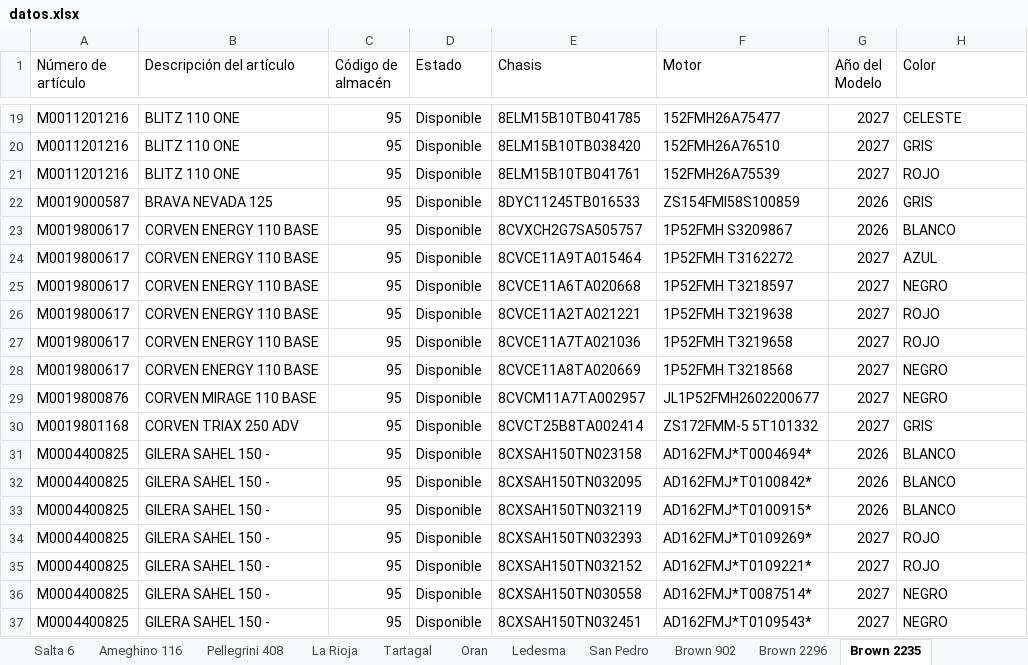
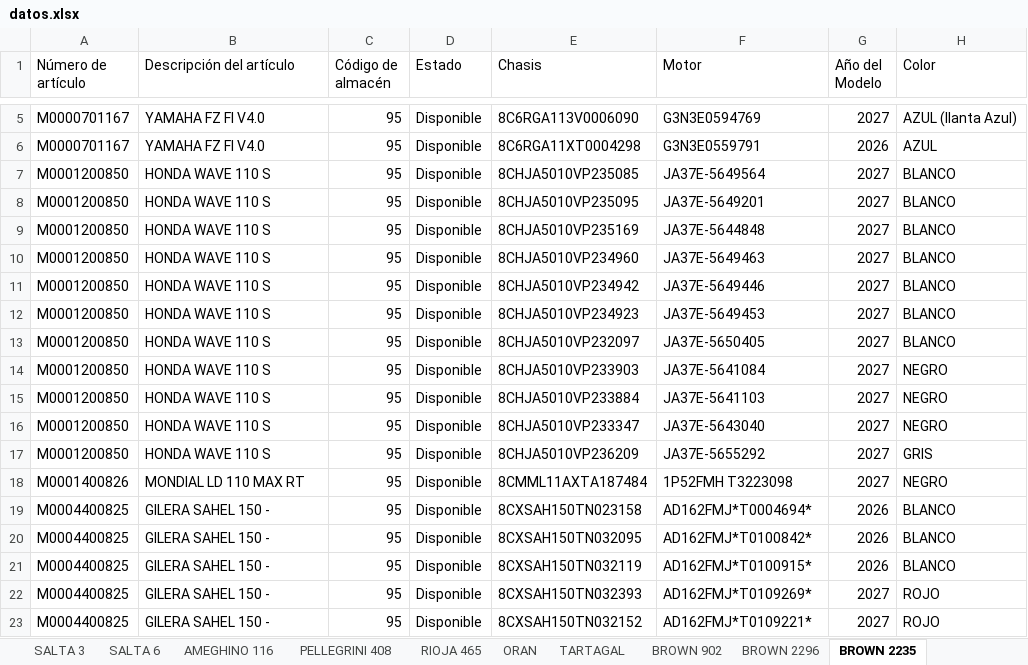
Before and after one commit to yuhmaksuc095-beep/logistica-jujuy, an Excel workbook: datos.xlsx, sheet BROWN 2235, drawn as a sheet; only a part is shown, gaps mark what is left out; the shorter side is filled out with more unchanged rows; values as stored, in another font and other column widths than the file's, no cell formats; removed rows and columns are numbered as before the commit, all else as after; the diff covers the shown part only; the diff names each change by its address in the sheet, - before the commit and + after, or states it on an @@ line.

```diff
--- a/datos.xlsx (sheet BROWN 2235)
+++ b/datos.xlsx (sheet BROWN 2235)
-sheet tab: Salta 6
+sheet tab: SALTA 6
-sheet tab: Ameghino 116
+sheet tab: AMEGHINO 116
-sheet tab: La Rioja
+sheet tab: PELLEGRINI 408
-sheet tab: Tartagal
+sheet tab: RIOJA 465
-sheet tab: Oran
+sheet tab: ORAN
-sheet tab: Ledesma
+sheet tab: TARTAGAL
-sheet tab: Brown 902
+sheet tab: BROWN 902
-sheet tab: Brown 2296
+sheet tab: BROWN 2296
-sheet tab: Brown 2235
+sheet tab: BROWN 2235
@@ row 19 moved to row 57: M0011201216 @@
-row 20: M0011201216 | BLITZ 110 ONE | 95 | Disponible | 8ELM15B10TB038420 | 152FMH26A76510 | 2027 | GRIS
-row 21: M0011201216 | BLITZ 110 ONE | 95 | Disponible | 8ELM15B10TB041761 | 152FMH26A75539 | 2027 | ROJO
@@ row 22 moved to row 58: M0019000587 @@
@@ row 23 moved to row 59: M0019800617 @@
@@ row 24 moved to row 60: M0019800617 @@
@@ row 140 moved to row 5: M0000701167 @@
@@ row 141 moved to row 6: M0000701167 @@
@@ row 67 moved to row 7: M0001200850 @@
@@ row 68 moved to row 8: M0001200850 @@
@@ row 69 moved to row 9: M0001200850 @@
@@ row 71 moved to row 10: M0001200850 @@
@@ row 72 moved to row 11: M0001200850 @@
@@ row 73 moved to row 12: M0001200850 @@
@@ row 74 moved to row 13: M0001200850 @@
-A14 (Número de artículo): M0019800617
+A14 (Número de artículo): M0001200850
-B14 (Descripción del artículo): CORVEN ENERGY 110 BASE
+B14 (Descripción del artículo): HONDA WAVE 110 S
-E14 (Chasis): 8CVCE11A6TA020668
+E14 (Chasis): 8CHJA5010VP233903
-F14 (Motor): 1P52FMH T3218597
+F14 (Motor): JA37E-5641084
-row 26: M0019800617 | CORVEN ENERGY 110 BASE | 95 | Disponible | 8CVCE11A2TA021221 | 1P52FMH T3219638 | 2027 | ROJO
-row 27: M0019800617 | CORVEN ENERGY 110 BASE | 95 | Disponible | 8CVCE11A7TA021036 | 1P52FMH T3219658 | 2027 | ROJO
-A15 (Número de artículo): M0019800617
+A15 (Número de artículo): M0001200850
-B15 (Descripción del artículo): CORVEN ENERGY 110 BASE
+B15 (Descripción del artículo): HONDA WAVE 110 S
-E15 (Chasis): 8CVCE11A8TA020669
+E15 (Chasis): 8CHJA5010VP233884
-F15 (Motor): 1P52FMH T3218568
+F15 (Motor): JA37E-5641103
@@ row 79 moved to row 16: M0001200850 @@
@@ row 81 moved to row 17: M0001200850 @@
-A18 (Número de artículo): M0019800876
+A18 (Número de artículo): M0001400826
-B18 (Descripción del artículo): CORVEN MIRAGE 110 BASE
+B18 (Descripción del artículo): MONDIAL LD 110 MAX RT
-E18 (Chasis): 8CVCM11A7TA002957
+E18 (Chasis): 8CMML11AXTA187484
-F18 (Motor): JL1P52FMH2602200677
+F18 (Motor): 1P52FMH T3223098
-row 30: M0019801168 | CORVEN TRIAX 250 ADV | 95 | Disponible | 8CVCT25B8TA002414 | ZS172FMM-5 5T101332 | 2027 | GRIS
```
Also changed, not shown: 35 removed rows, 38 moved rows and 31 edited cells elsewhere in this sheet, sheet LEDESMA, sheet COCHUCHAL, sheet RIOJA 465, sheet TARTAGAL, sheet PELLEGRINI 408, sheet SAN PEDRO, 9 more sheets, other sheet tabs, cell formats.
